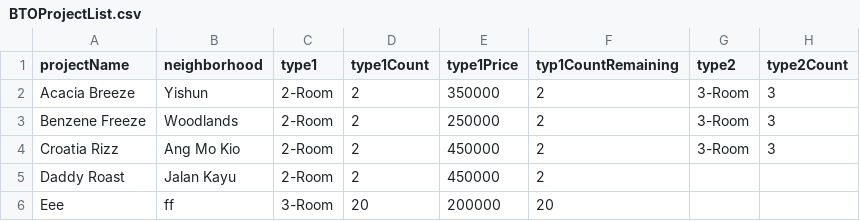
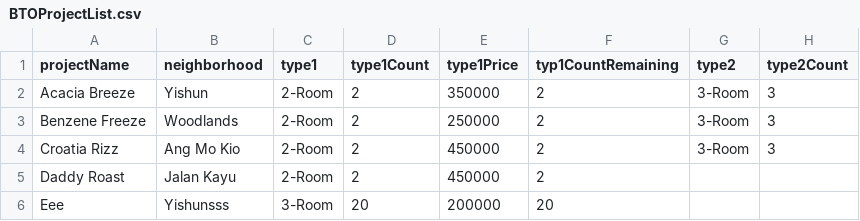
Before and after one commit to nayu-codes/sc2002-bto, a CSV file: resources/BTOProjectList.csv, drawn as a sheet; only a part is shown; the diff names each change by its address in the sheet, - before the commit and + after, or states it on an @@ line.

```diff
--- a/resources/BTOProjectList.csv
+++ b/resources/BTOProjectList.csv
-B6 (neighborhood): ff
+B6 (neighborhood): Yishunsss
```
Also changed, not shown: resources/ApplicationList.csv, 6 other files.
